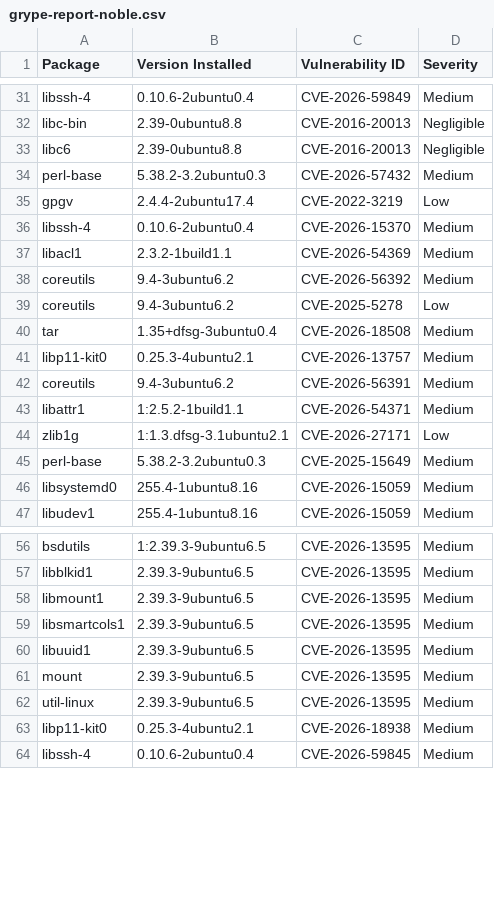
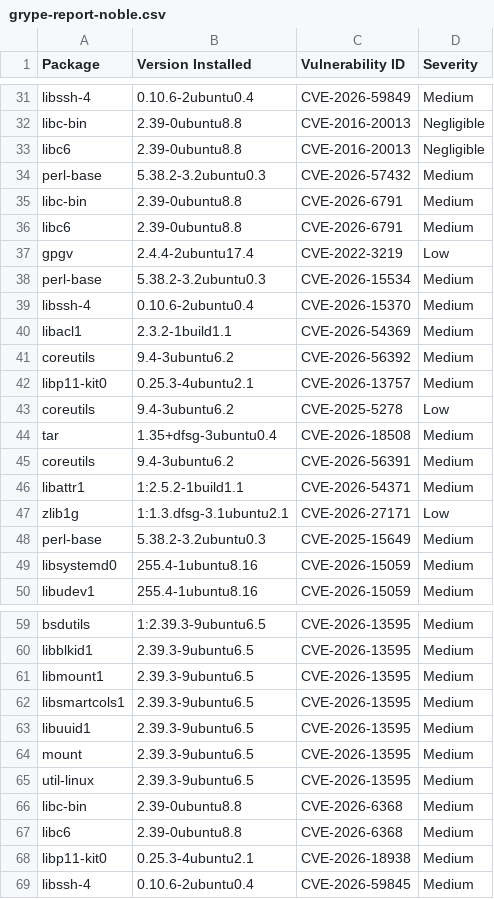
Before and after one commit to AnchorLayer/docker-baseimage-ubuntu, a CSV file: vuln-reports-noble/grype-report-noble.csv, drawn as a sheet; only a part is shown, gaps mark what is left out.

```diff
--- a/vuln-reports-noble/grype-report-noble.csv
+++ b/vuln-reports-noble/grype-report-noble.csv
@@ -34,3 +34,6 @@
 "perl-base","5.38.2-3.2ubuntu0.3","CVE-2026-57432","Medium"
+"libc-bin","2.39-0ubuntu8.8","CVE-2026-6791","Medium"
+"libc6","2.39-0ubuntu8.8","CVE-2026-6791","Medium"
 "gpgv","2.4.4-2ubuntu17.4","CVE-2022-3219","Low"
+"perl-base","5.38.2-3.2ubuntu0.3","CVE-2026-15534","Medium"
 "libssh-4","0.10.6-2ubuntu0.4","CVE-2026-15370","Medium"
@@ -38,5 +41,5 @@
 "coreutils","9.4-3ubuntu6.2","CVE-2026-56392","Medium"
+"libp11-kit0","0.25.3-4ubuntu2.1","CVE-2026-13757","Medium"
 "coreutils","9.4-3ubuntu6.2","CVE-2025-5278","Low"
 "tar","1.35+dfsg-3ubuntu0.4","CVE-2026-18508","Medium"
-"libp11-kit0","0.25.3-4ubuntu2.1","CVE-2026-13757","Medium"
 "coreutils","9.4-3ubuntu6.2","CVE-2026-56391","Medium"
@@ -62,2 +65,4 @@
 "util-linux","2.39.3-9ubuntu6.5","CVE-2026-13595","Medium"
+"libc-bin","2.39-0ubuntu8.8","CVE-2026-6368","Medium"
+"libc6","2.39-0ubuntu8.8","CVE-2026-6368","Medium"
 "libp11-kit0","0.25.3-4ubuntu2.1","CVE-2026-18938","Medium"
```
Also changed, not shown: vuln-reports-jammy/grype-report-jammy.csv, 11 other files.
